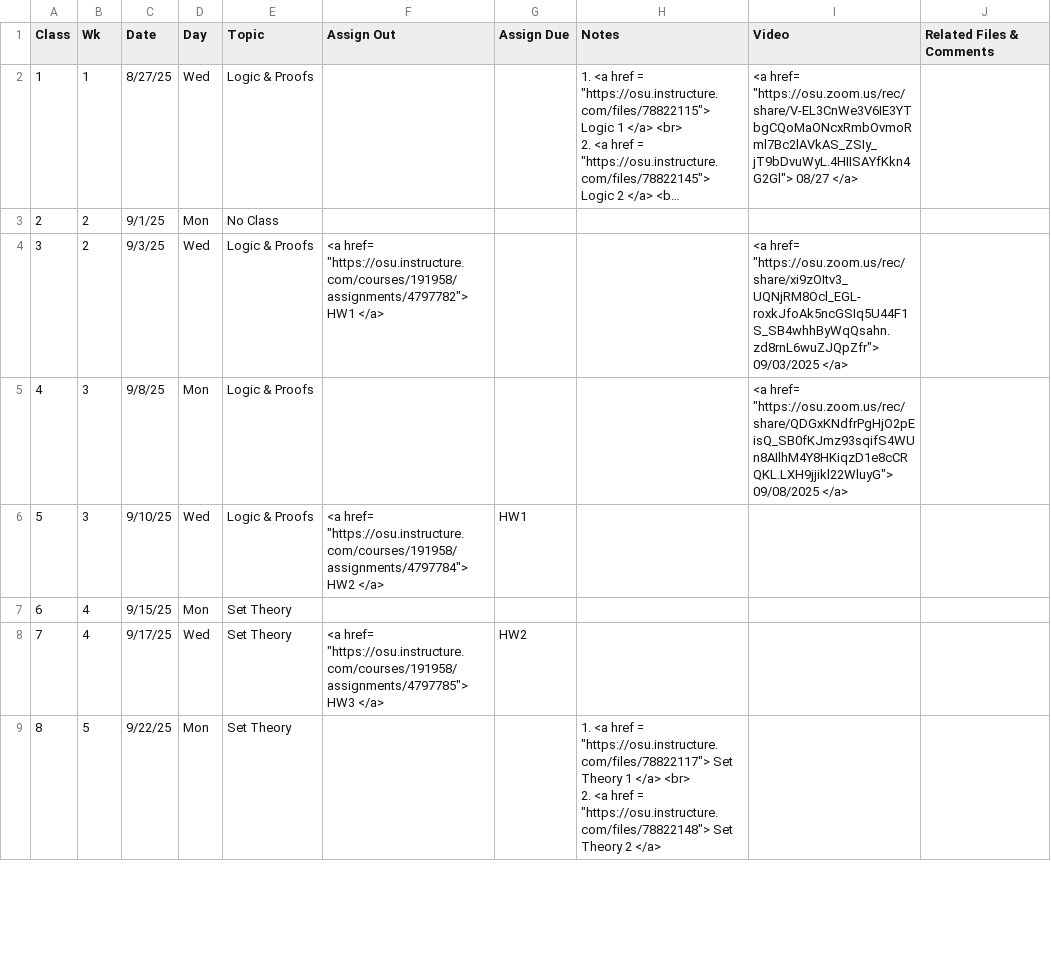
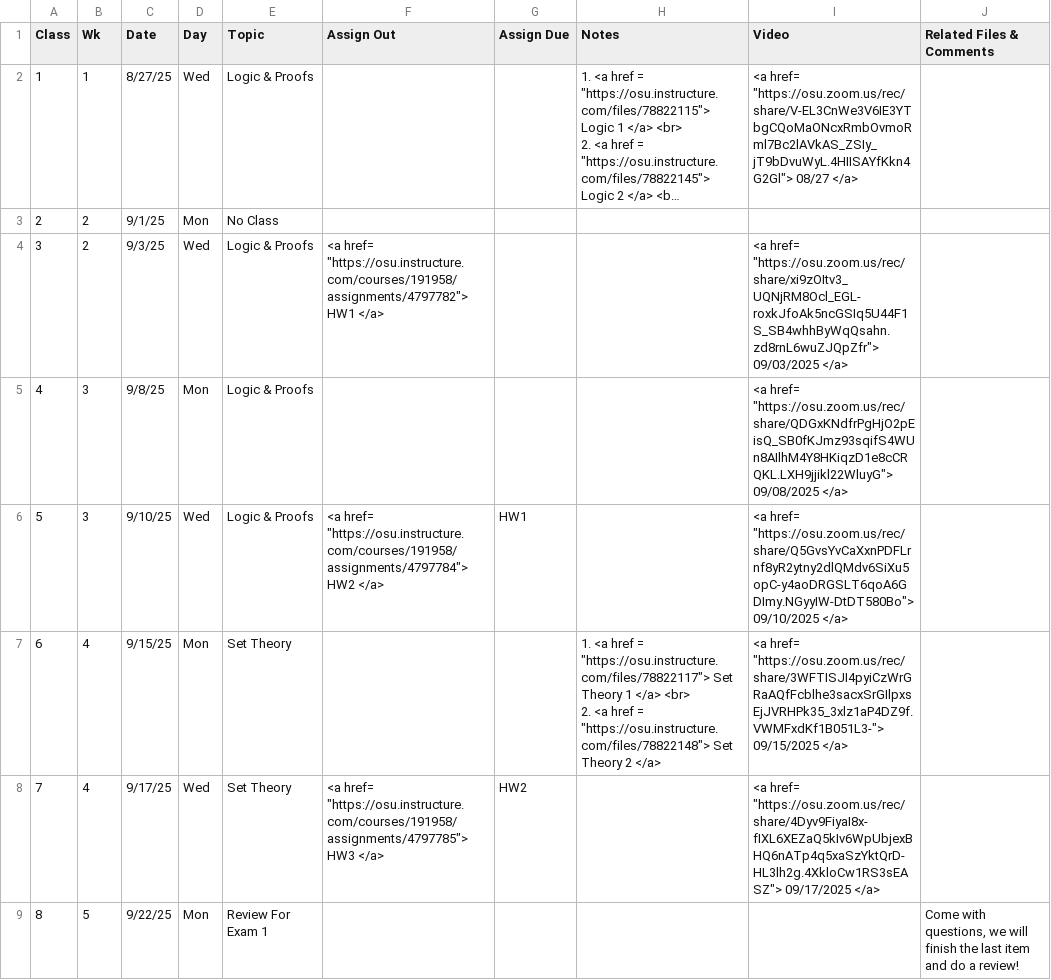
Before and after one commit to gryslik/cse2321, a CSV file: _data/Syllabus.csv, drawn as a sheet; only a part is shown; long unchanged cells end in …; the diff covers the shown part only.

Commit message:
Syllabus changes

```diff
--- a/_data/Syllabus.csv
+++ b/_data/Syllabus.csv
@@ -7,6 +7,6 @@
 4,3,9/8/25,Mon,Logic & Proofs,,,,"<a href= ""https://osu.zoom.us/rec/share/QDGxKNdfrPgHjO2pEisQ_SB0fKJmz93sqifS4WUn8AIlhM4Y8HKiqzD1e8cCRQKL.LXH9jjikl22WluyG""> 09/08/2025 </a>",
-5,3,9/10/25,Wed,Logic & Proofs,"<a href= ""https://osu.instructure.com/courses/191958/assignments/4797784""> HW2 </a>",HW1,,,
-6,4,9/15/25,Mon,Set Theory,,,,,
-7,4,9/17/25,Wed,Set Theory,"<a href= ""https://osu.instructure.com/courses/191958/assignments/4797785""> HW3 </a>",HW2,,,
-8,5,9/22/25,Mon,Set Theory,,,"1. <a href =  ""https://osu.instructure.com/files/78822117""> Set Theory 1  </a> <br>
-2. <a href =  ""https://osu.instructure.com/files/78822148""> Set Theory 2 </a>",,
+5,3,9/10/25,Wed,Logic & Proofs,"<a href= ""https://osu.instructure.com/courses/191958/assignments/4797784""> HW2 </a>",HW1,,"<a href= ""https://osu.zoom.us/rec/share/Q5GvsYvCaXxnPDFLrnf8yR2ytny2dlQMdv6SiXu5opC-y4aoDRGSLT6qoA6GDImy.NGyyIW-DtDT580Bo""> 09/10/2025 </a>",
+6,4,9/15/25,Mon,Set Theory,,,"1. <a href =  ""https://osu.instructure.com/files/78822117""> Set Theory 1  </a> <br>
+2. <a href =  ""https://osu.instructure.com/files/78822148""> Set Theory 2 </a>","<a href= ""https://osu.zoom.us/rec/share/3WFTISJI4pyiCzWrGRaAQfFcblhe3sacxSrGIlpxsEjJVRHPk35_3xlz1aP4DZ9f.VWMFxdKf1B051L3-""> 09/15/2025 </a>",
+7,4,9/17/25,Wed,Set Theory,"<a href= ""https://osu.instructure.com/courses/191958/assignments/4797785""> HW3 </a>",HW2,,"<a href= ""https://osu.zoom.us/rec/share/4Dyv9FiyaI8x-fIXL6XEZaQ5kIv6WpUbjexBHQ6nATp4q5xaSzYktQrD-HL3lh2g.4XkloCw1RS3sEASZ""> 09/17/2025 </a>",
+8,5,9/22/25,Mon,Review For Exam 1,,,,,"Come with questions, we will finish the last item and do a review!"
```
Also changed, not shown: 4 edited cells elsewhere in this file.
